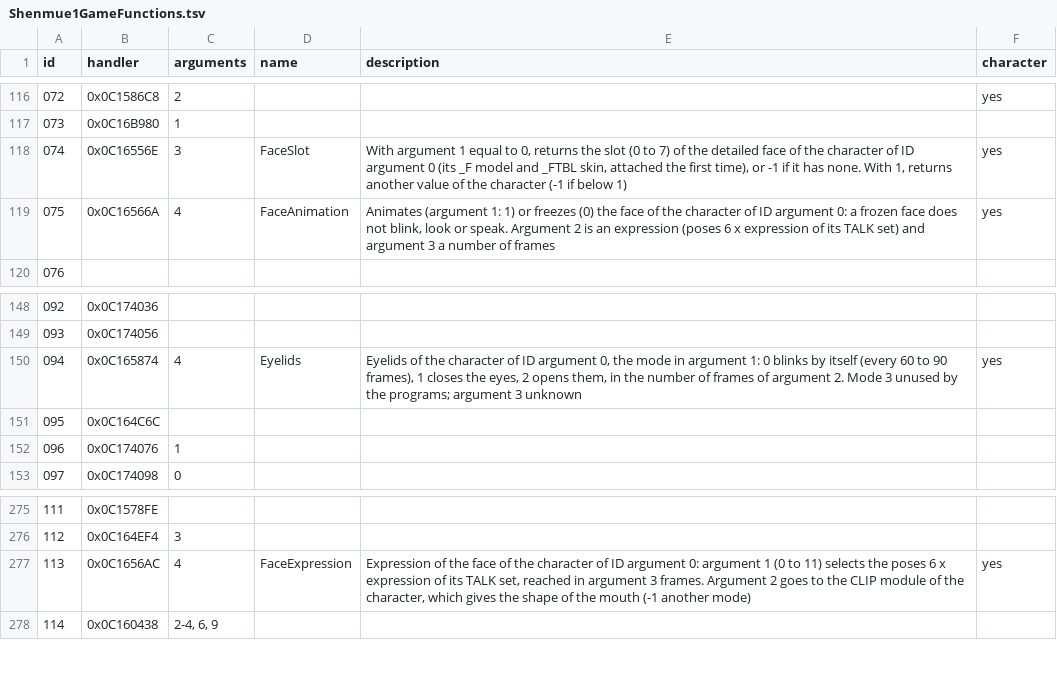
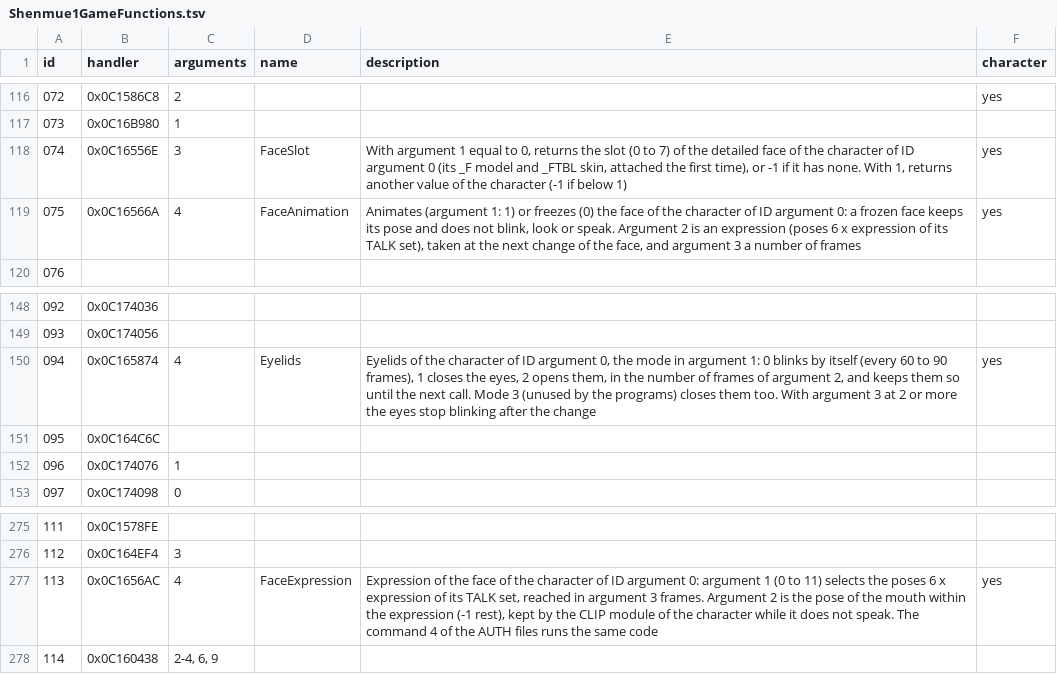
Before and after one commit to EmulRyo/Shenmue, a TSV file: resources/Shenmue1GameFunctions.tsv, drawn as a sheet; only a part is shown, gaps mark what is left out.

```diff
--- a/resources/Shenmue1GameFunctions.tsv
+++ b/resources/Shenmue1GameFunctions.tsv
@@ -118,3 +118,3 @@ id	handler	arguments	name	description	character
 074	0x0C16556E	3	FaceSlot	With argument 1 equal to 0, returns the slot (0 to 7) of the detailed face of the character of ID argument 0 (its _F model and _FTBL skin, attached the first time), or -1 if it has none. With 1, returns another value of the character (-1 if below 1)	yes
-075	0x0C16566A	4	FaceAnimation	Animates (argument 1: 1) or freezes (0) the face of the character of ID argument 0: a frozen face does not blink, look or speak. Argument 2 is an expression (poses 6 x expression of its TALK set) and argument 3 a number of frames	yes
+075	0x0C16566A	4	FaceAnimation	Animates (argument 1: 1) or freezes (0) the face of the character of ID argument 0: a frozen face keeps its pose and does not blink, look or speak. Argument 2 is an expression (poses 6 x expression of its TALK set), taken at the next change of the face, and argument 3 a number of frames	yes
 076					
@@ -149,3 +149,3 @@ id	handler	arguments	name	description	character
 093	0x0C174056				
-094	0x0C165874	4	Eyelids	Eyelids of the character of ID argument 0, the mode in argument 1: 0 blinks by itself (every 60 to 90 frames), 1 closes the eyes, 2 opens them, in the number of frames of argument 2. Mode 3 unused by the programs; argument 3 unknown	yes
+094	0x0C165874	4	Eyelids	Eyelids of the character of ID argument 0, the mode in argument 1: 0 blinks by itself (every 60 to 90 frames), 1 closes the eyes, 2 opens them, in the number of frames of argument 2, and keeps them so until the next call. Mode 3 (unused by the programs) closes them too. With argument 3 at 2 or more the eyes stop blinking after the change	yes
 095	0x0C164C6C				
@@ -276,3 +276,3 @@ id	handler	arguments	name	description	character
 112	0x0C164EF4	3			
-113	0x0C1656AC	4	FaceExpression	Expression of the face of the character of ID argument 0: argument 1 (0 to 11) selects the poses 6 x expression of its TALK set, reached in argument 3 frames. Argument 2 goes to the CLIP module of the character, which gives the shape of the mouth (-1 another mode)	yes
+113	0x0C1656AC	4	FaceExpression	Expression of the face of the character of ID argument 0: argument 1 (0 to 11) selects the poses 6 x expression of its TALK set, reached in argument 3 frames. Argument 2 is the pose of the mouth within the expression (-1 rest), kept by the CLIP module of the character while it does not speak. The command 4 of the AUTH files runs the same code	yes
 114	0x0C160438	2-4, 6, 9			
```
Also changed, not shown: 14 other files.
